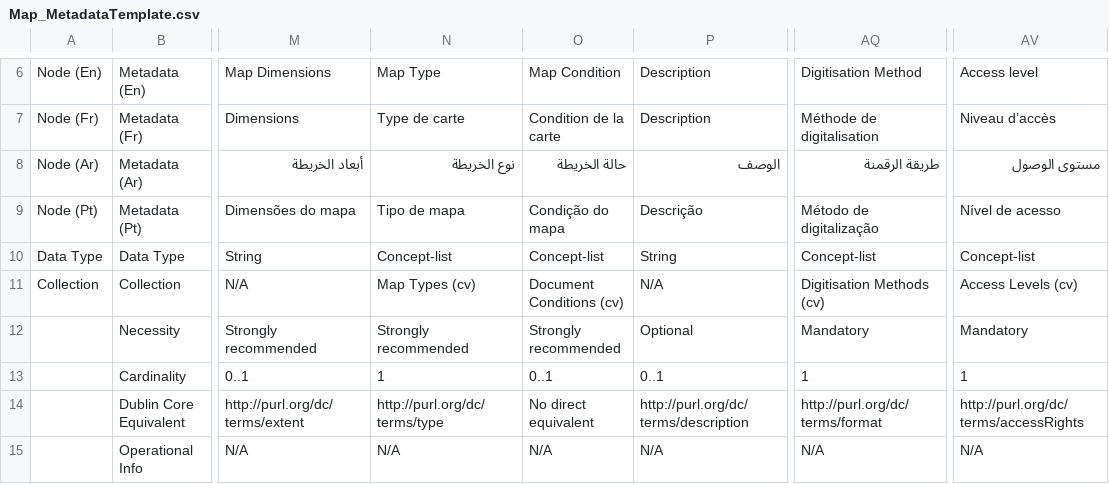
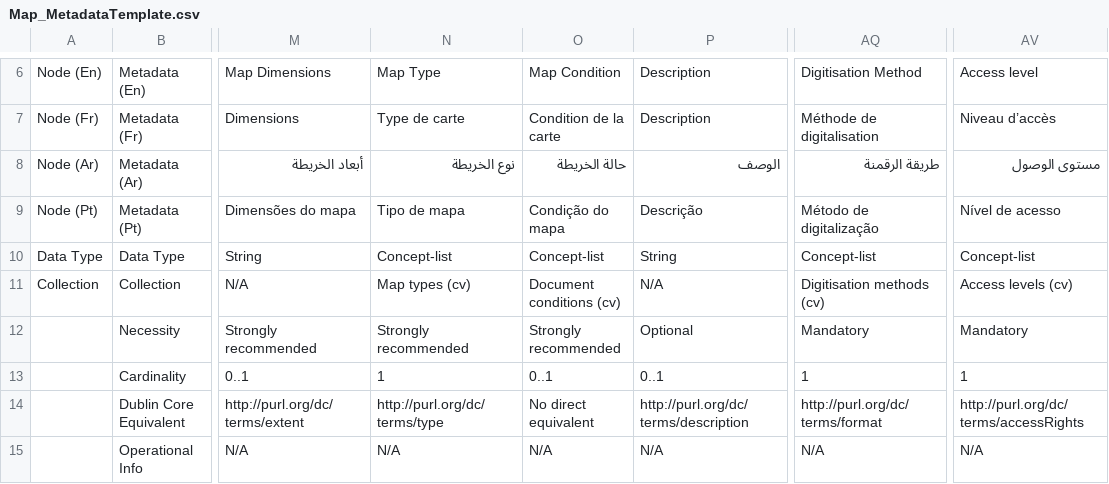
Before and after one commit to MAEASaM/MAEASaM-resource-models, a CSV file: Metadata Templates/Map_MetadataTemplate.csv, drawn as a sheet; only a part is shown, gaps mark what is left out; the diff covers the shown part only; the diff names each change by its address in the sheet, - before the commit and + after, or states it on an @@ line.

```diff
--- a/Metadata Templates/Map_MetadataTemplate.csv
+++ b/Metadata Templates/Map_MetadataTemplate.csv
-N11: Map Types (cv)
+N11: Map types (cv)
-O11: Document Conditions (cv)
+O11: Document conditions (cv)
-AQ11: Digitisation Methods (cv)
+AQ11: Digitisation methods (cv)
-AV11: Access Levels (cv)
+AV11: Access levels (cv)
```
Also changed, not shown: 12 edited cells elsewhere in this file, Metadata Templates/Admin_MetadataTemplate.csv, Metadata Templates/Chronolgy_MetadataTemplate.csv, 8 other files.
